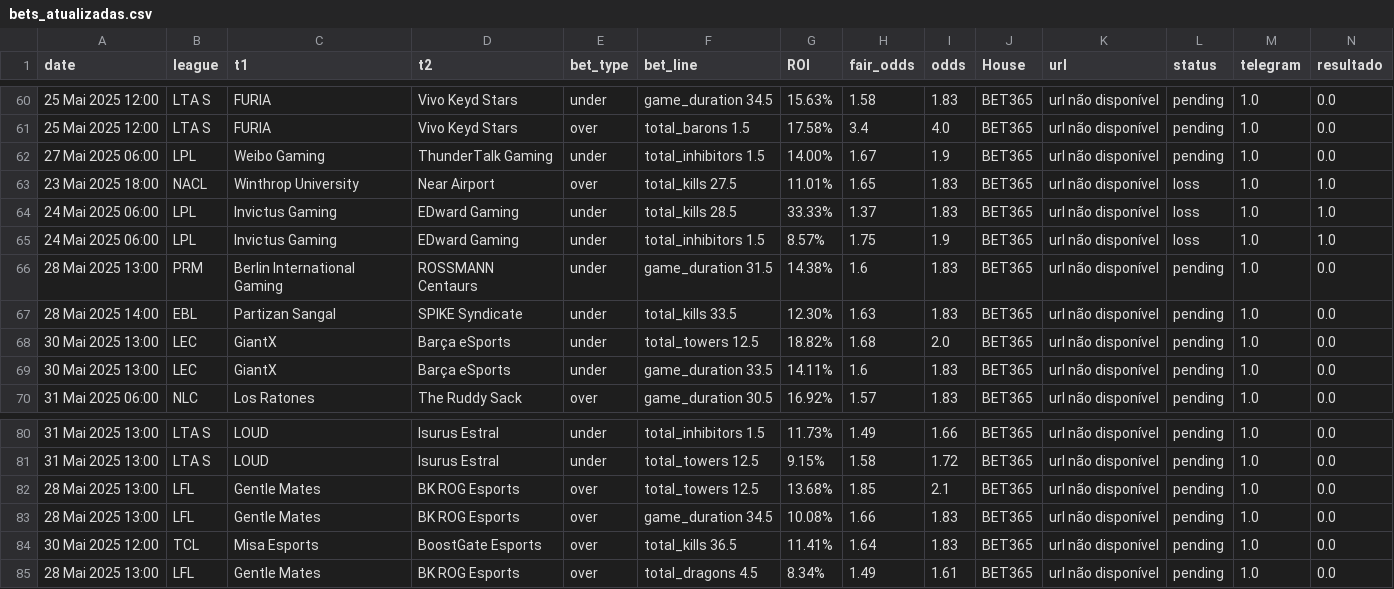
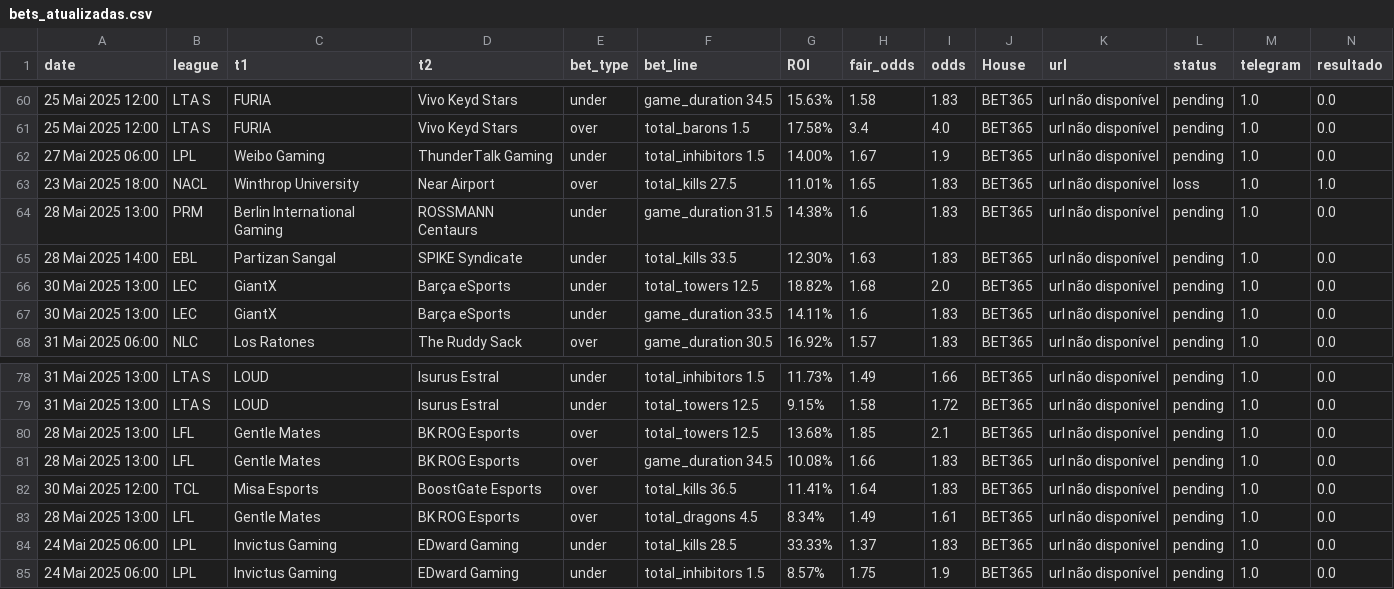
Before and after one commit to evaristomat/betting-dashboard, a CSV file: bets/bets_atualizadas.csv, drawn as a sheet; only a part is shown, gaps mark what is left out; removed rows and columns are numbered as before the commit, all else as after; rows hold the shown columns only; the diff names each change by its address in the sheet, - before the commit and + after, or states it on an @@ line.

```diff
--- a/bets/bets_atualizadas.csv
+++ b/bets/bets_atualizadas.csv
-row 64: 24 Mai 2025 06:00 | LPL | Invictus Gaming | EDward Gaming | under | total_kills 28.5 | 33.33% | 1.37 | 1.83 | BET365 | url não disponível | loss | 1.0 | 1.0
-row 65: 24 Mai 2025 06:00 | LPL | Invictus Gaming | EDward Gaming | under | total_inhibitors 1.5 | 8.57% | 1.75 | 1.9 | BET365 | url não disponível | loss | 1.0 | 1.0
+row 84: 24 Mai 2025 06:00 | LPL | Invictus Gaming | EDward Gaming | under | total_kills 28.5 | 33.33% | 1.37 | 1.83 | BET365 | url não disponível | pending | 1.0 | 0.0
+row 85: 24 Mai 2025 06:00 | LPL | Invictus Gaming | EDward Gaming | under | total_inhibitors 1.5 | 8.57% | 1.75 | 1.9 | BET365 | url não disponível | pending | 1.0 | 0.0
```
Also changed, not shown: bets/bets_atualizadas_por_mapa.csv.
